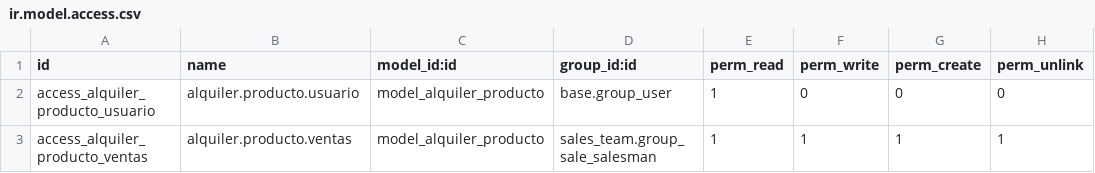
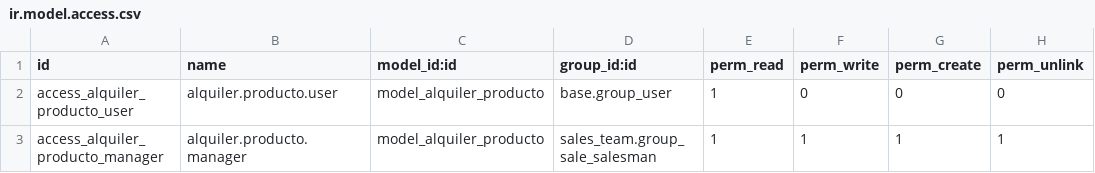
Before and after one commit to gcarpen2106/alquiler_producto, a CSV file: security/ir.model.access.csv, drawn as a sheet.

Commit message:
Actualizando archivos manifest y model.access.csv

```diff
--- a/security/ir.model.access.csv
+++ b/security/ir.model.access.csv
@@ -1,3 +1,3 @@
 id,name,model_id:id,group_id:id,perm_read,perm_write,perm_create,perm_unlink
-access_alquiler_producto_usuario,alquiler.producto.usuario,model_alquiler_producto,base.group_user,1,0,0,0
-access_alquiler_producto_ventas,alquiler.producto.ventas,model_alquiler_producto,sales_team.group_sale_salesman,1,1,1,1
+access_alquiler_producto_user,alquiler.producto.user,model_alquiler_producto,base.group_user,1,0,0,0
+access_alquiler_producto_manager,alquiler.producto.manager,model_alquiler_producto,sales_team.group_sale_salesman,1,1,1,1
```
Also changed, not shown: 1 other file.
